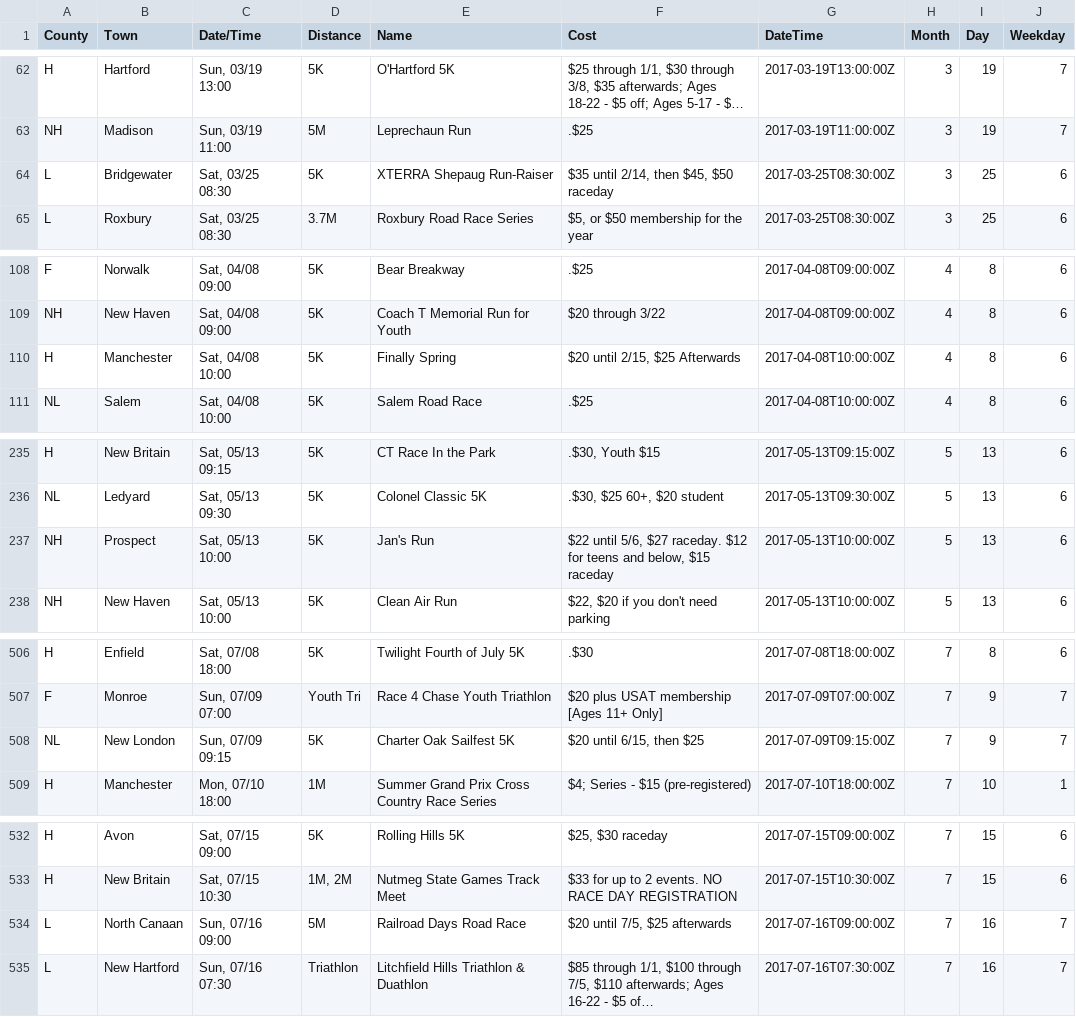
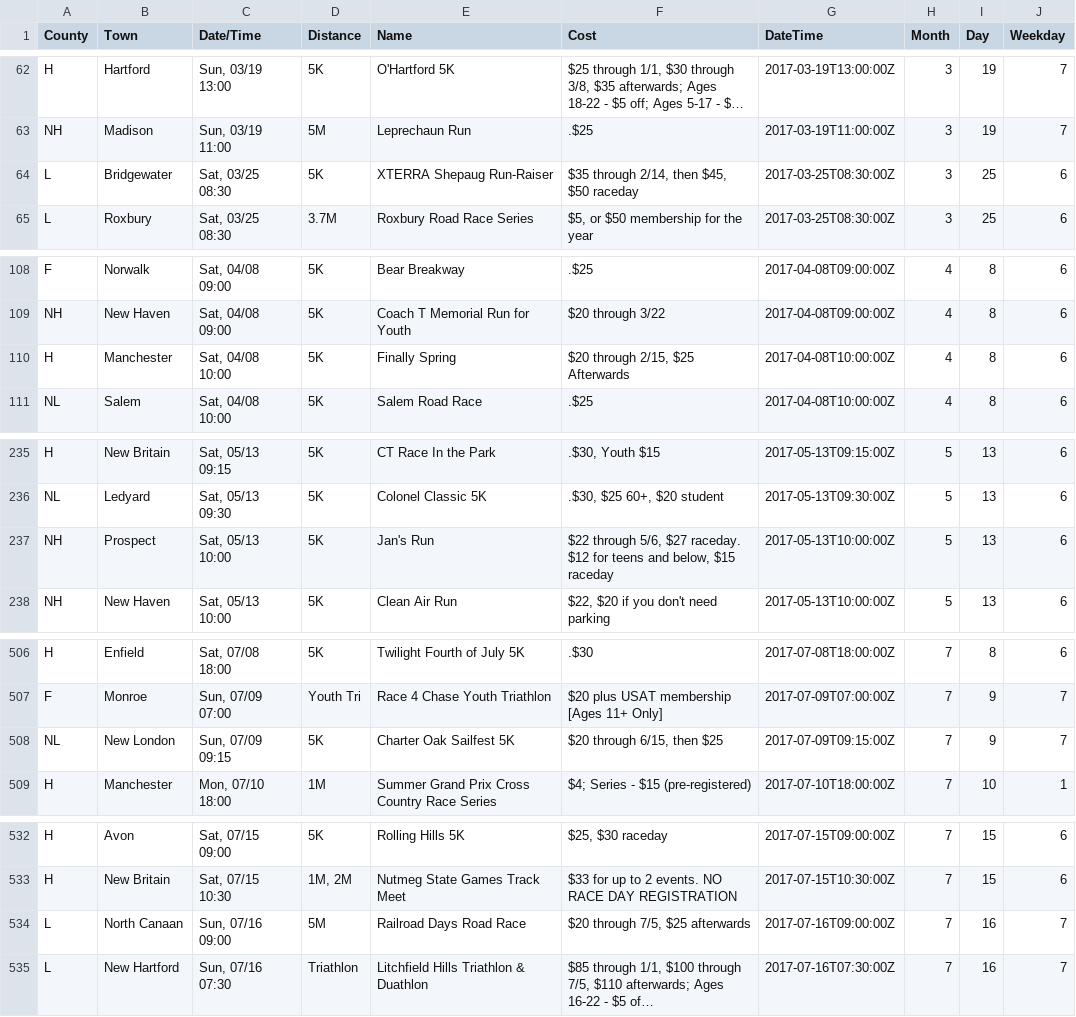
Before and after one commit to jpasini/dataviz-project-template, a CSV file: data/races2017.csv, drawn as a sheet; only a part is shown, gaps mark what is left out; long unchanged cells end in …; the diff covers the shown part only; the diff names each change by its address in the sheet, - before the commit and + after, or states it on an @@ line.

```diff
--- a/data/races2017.csv
+++ b/data/races2017.csv
-F64 (Cost): $35 until 2/14, then $45, $50 raceday
+F64 (Cost): $35 through 2/14, then $45, $50 raceday
-F110 (Cost): $20 until 2/15, $25 Afterwards
+F110 (Cost): $20 through 2/15, $25 Afterwards
-F237 (Cost): $22 until 5/6, $27…
+F237 (Cost): $22 through 5/6, $27…
-F508 (Cost): $20 until 6/15, then $25
+F508 (Cost): $20 through 6/15, then $25
-F534 (Cost): $20 until 7/5, $25 afterwards
+F534 (Cost): $20 through 7/5, $25 afterwards
```
Also changed, not shown: 1 added row and 14 edited cells elsewhere in this file, 4 other files.
